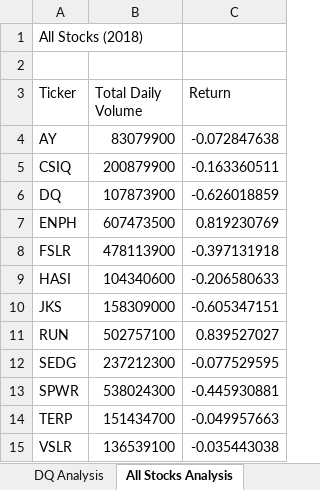
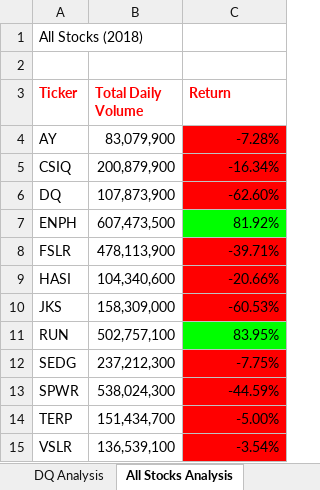
Before and after one commit to princetonduarte/stock-analysis, an Excel workbook: green_stocks.xlsm, sheet All Stocks Analysis, drawn as a sheet; values as stored, in another font and other column widths than the file's, no borders; the diff names each change by its address in the sheet, - before the commit and + after, or states it on an @@ line.

Commit message:
uploading green stock

```diff
--- a/green_stocks.xlsm (sheet All Stocks Analysis)
+++ b/green_stocks.xlsm (sheet All Stocks Analysis)
@@ A3:C3 bold: off → on, text colour: black → #FF0000 @@
-B4 (Total Daily Volume): 83079900
+B4 (Total Daily Volume): 83,079,900
-C4 (Return): -0.072847638
+C4 (Return): -7.28%
-C4:C6 fill: none
+C4:C6 fill: #FF0000
-B5 (Total Daily Volume): 200879900
+B5 (Total Daily Volume): 200,879,900
-C5 (Return): -0.163360511
+C5 (Return): -16.34%
-B6 (Total Daily Volume): 107873900
+B6 (Total Daily Volume): 107,873,900
-C6 (Return): -0.626018859
+C6 (Return): -62.60%
-B7 (Total Daily Volume): 607473500
+B7 (Total Daily Volume): 607,473,500
-C7 (Return): 0.819230769
+C7 (Return): 81.92%
-C7 fill: none
+C7 fill: #00FF00
-B8 (Total Daily Volume): 478113900
+B8 (Total Daily Volume): 478,113,900
-C8 (Return): -0.397131918
+C8 (Return): -39.71%
-C8:C10 fill: none
+C8:C10 fill: #FF0000
-B9 (Total Daily Volume): 104340600
+B9 (Total Daily Volume): 104,340,600
-C9 (Return): -0.206580633
+C9 (Return): -20.66%
-B10 (Total Daily Volume): 158309000
+B10 (Total Daily Volume): 158,309,000
-C10 (Return): -0.605347151
+C10 (Return): -60.53%
-B11 (Total Daily Volume): 502757100
+B11 (Total Daily Volume): 502,757,100
-C11 (Return): 0.839527027
+C11 (Return): 83.95%
-C11 fill: none
+C11 fill: #00FF00
-B12 (Total Daily Volume): 237212300
+B12 (Total Daily Volume): 237,212,300
-C12 (Return): -0.077529595
+C12 (Return): -7.75%
-C12:C15 fill: none
+C12:C15 fill: #FF0000
-B13 (Total Daily Volume): 538024300
+B13 (Total Daily Volume): 538,024,300
-C13 (Return): -0.445930881
+C13 (Return): -44.59%
-B14 (Total Daily Volume): 151434700
+B14 (Total Daily Volume): 151,434,700
-C14 (Return): -0.049957663
+C14 (Return): -5.00%
-B15 (Total Daily Volume): 136539100
+B15 (Total Daily Volume): 136,539,100
-C15 (Return): -0.035443038
+C15 (Return): -3.54%
```
Also changed, not shown: other sheet tabs.
